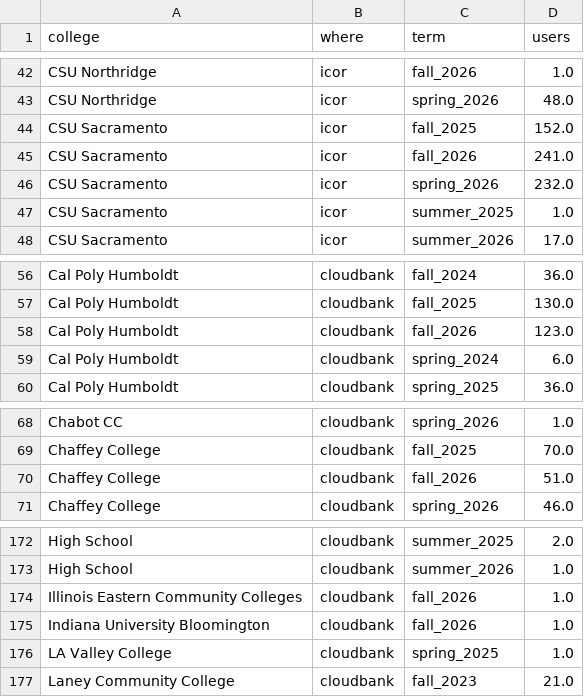
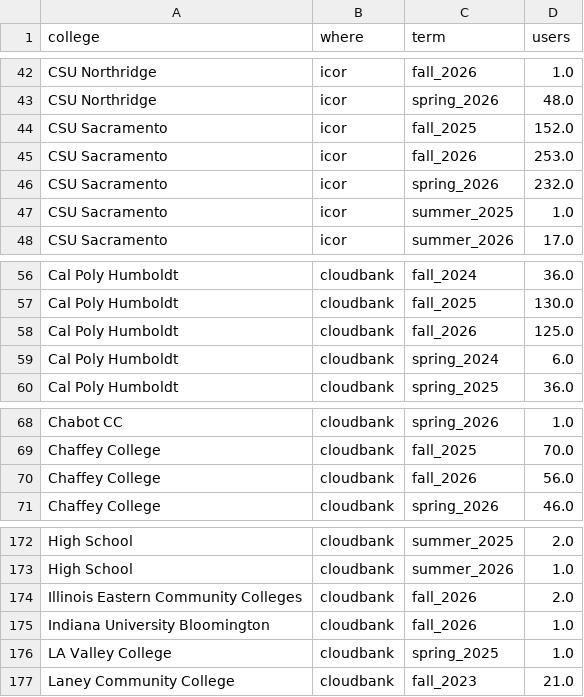
Before and after one commit to sean-morris/cloudbank-pilot-hub-users, a CSV file: data/term_archive.csv, drawn as a sheet; only a part is shown, gaps mark what is left out.

```diff
--- a/data/term_archive.csv
+++ b/data/term_archive.csv
@@ -44,3 +44,3 @@ CSU Northridge,icor,spring_2026,48.0
 CSU Sacramento,icor,fall_2025,152.0
-CSU Sacramento,icor,fall_2026,241.0
+CSU Sacramento,icor,fall_2026,253.0
 CSU Sacramento,icor,spring_2026,232.0
@@ -57,3 +57,3 @@ Cal Poly Humboldt,cloudbank,fall_2024,36.0
 Cal Poly Humboldt,cloudbank,fall_2025,130.0
-Cal Poly Humboldt,cloudbank,fall_2026,123.0
+Cal Poly Humboldt,cloudbank,fall_2026,125.0
 Cal Poly Humboldt,cloudbank,spring_2024,6.0
@@ -69,3 +69,3 @@ Chabot CC,cloudbank,spring_2026,1.0
 Chaffey College,cloudbank,fall_2025,70.0
-Chaffey College,cloudbank,fall_2026,51.0
+Chaffey College,cloudbank,fall_2026,56.0
 Chaffey College,cloudbank,spring_2026,46.0
@@ -173,3 +173,3 @@ High School,cloudbank,summer_2025,2.0
 High School,cloudbank,summer_2026,1.0
-Illinois Eastern Community Colleges,cloudbank,fall_2026,1.0
+Illinois Eastern Community Colleges,cloudbank,fall_2026,2.0
 Indiana University Bloomington,cloudbank,fall_2026,1.0
```
Also changed, not shown: data/active_daily.csv, otter_standalone_use.csv, 2 other files.
